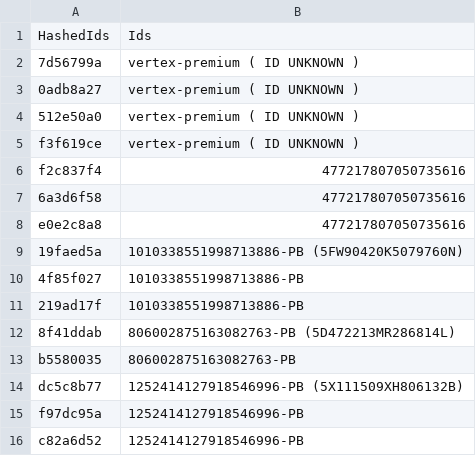
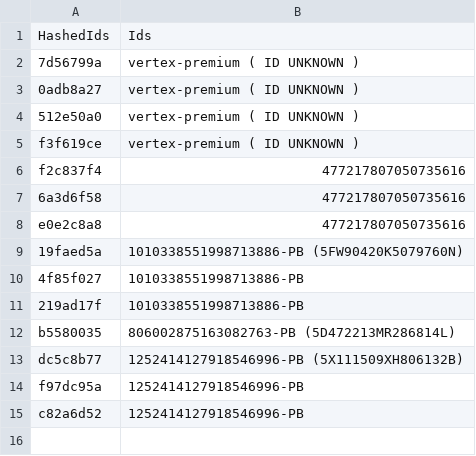
Before and after one commit to vertex-peak/API, a CSV file: API.csv, drawn as a sheet.

Commit message:
Update API.csv

```diff
--- a/API.csv
+++ b/API.csv
@@ -11,4 +11,3 @@ e0e2c8a8,477217807050735616
 219ad17f,1010338551998713886-PB
-8f41ddab,806002875163082763-PB (5D472213MR286814L)
-b5580035,806002875163082763-PB
+b5580035,806002875163082763-PB (5D472213MR286814L)
 dc5c8b77,1252414127918546996-PB (5X111509XH806132B)
```
